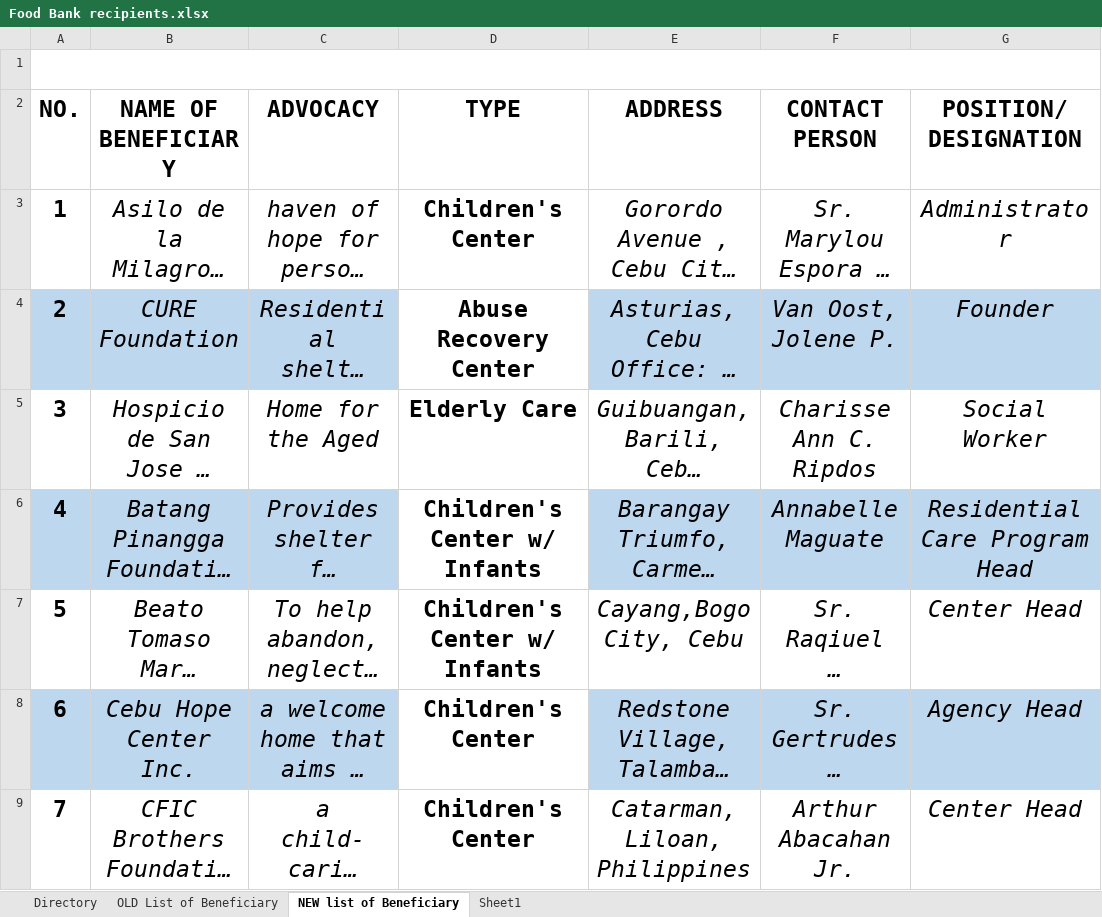
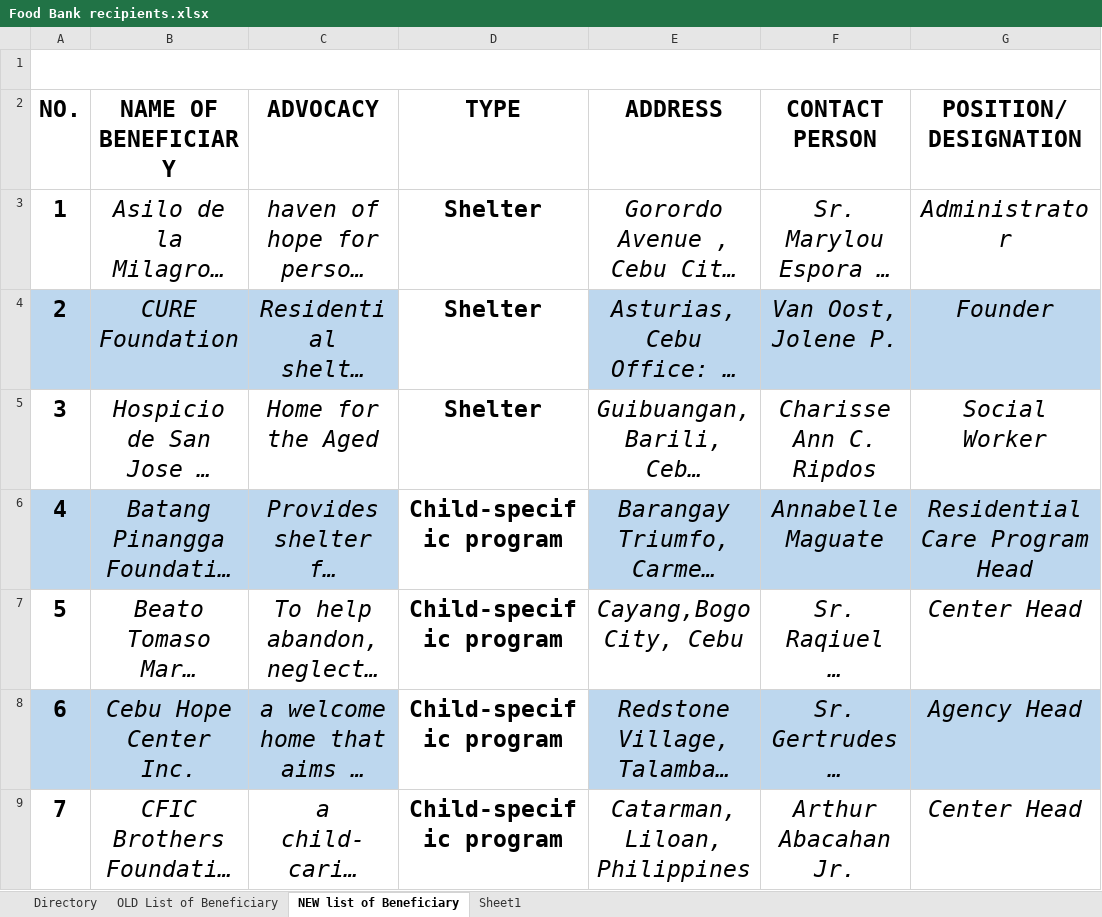
Before and after one commit to ianjaycalonia/second_serve, an Excel workbook: FoodBank Files/Food Bank recipients.xlsx, sheet NEW list of Beneficiary, drawn as a sheet; only a part is shown; long unchanged cells end in …; values as stored, in another font and other column widths than the file's, no borders; the diff covers the shown part only; the diff names each change by its address in the sheet, - before the commit and + after, or states it on an @@ line.

```diff
--- a/FoodBank Files/Food Bank recipients.xlsx (sheet NEW list of Beneficiary)
+++ b/FoodBank Files/Food Bank recipients.xlsx (sheet NEW list of Beneficiary)
-D3 (TYPE): Children's Center
+D3 (TYPE): Shelter
-D4 (TYPE): Abuse Recovery Center
+D4 (TYPE): Shelter
-D5 (TYPE): Elderly Care
+D5 (TYPE): Shelter
-D6:D7 (TYPE): Children's Center w/ Infants
+D6:D7 (TYPE): Child-specific program
-D8:D9 (TYPE): Children's Center
+D8:D9 (TYPE): Child-specific program
```
Also changed, not shown: 32 edited cells elsewhere in this sheet, sheet Sheet1, 21 other files.
